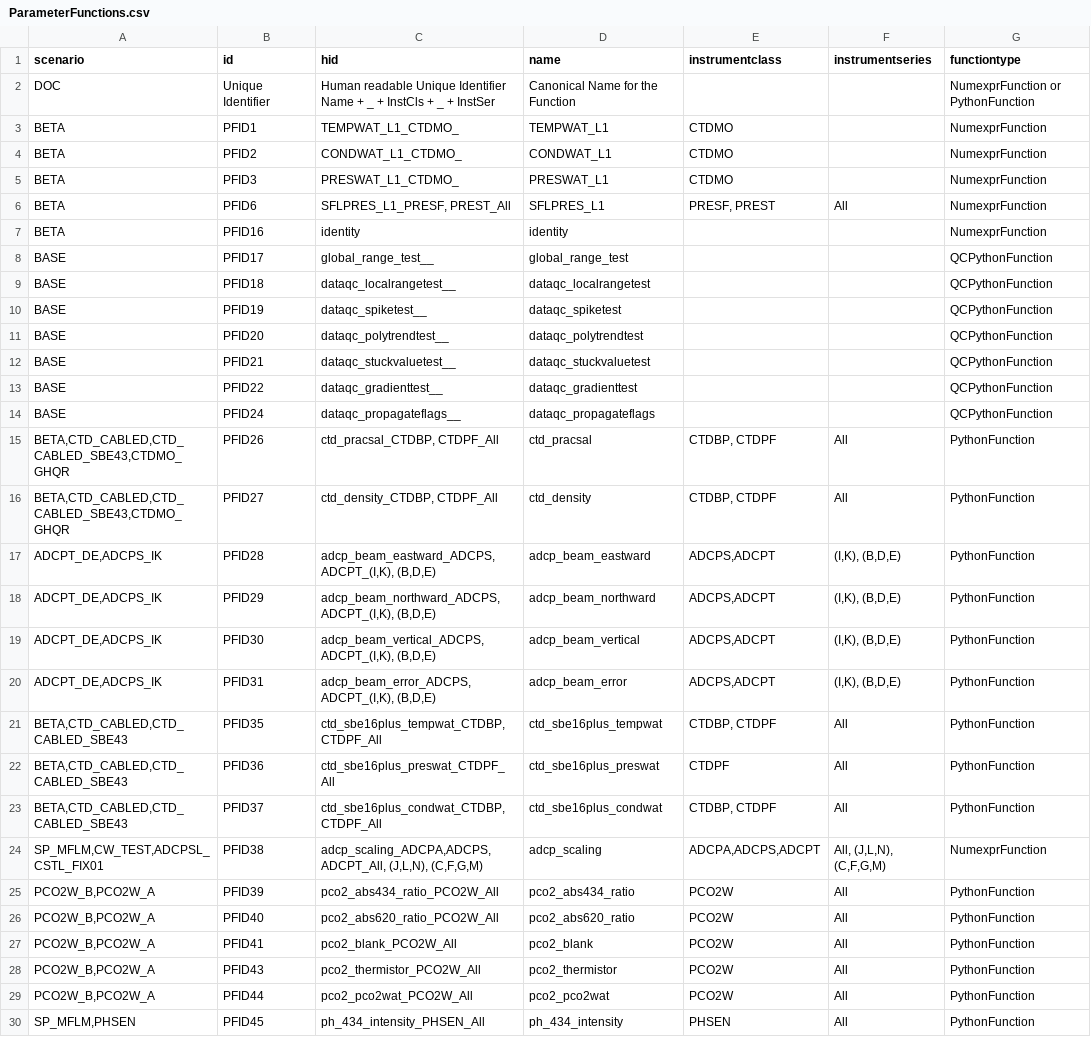
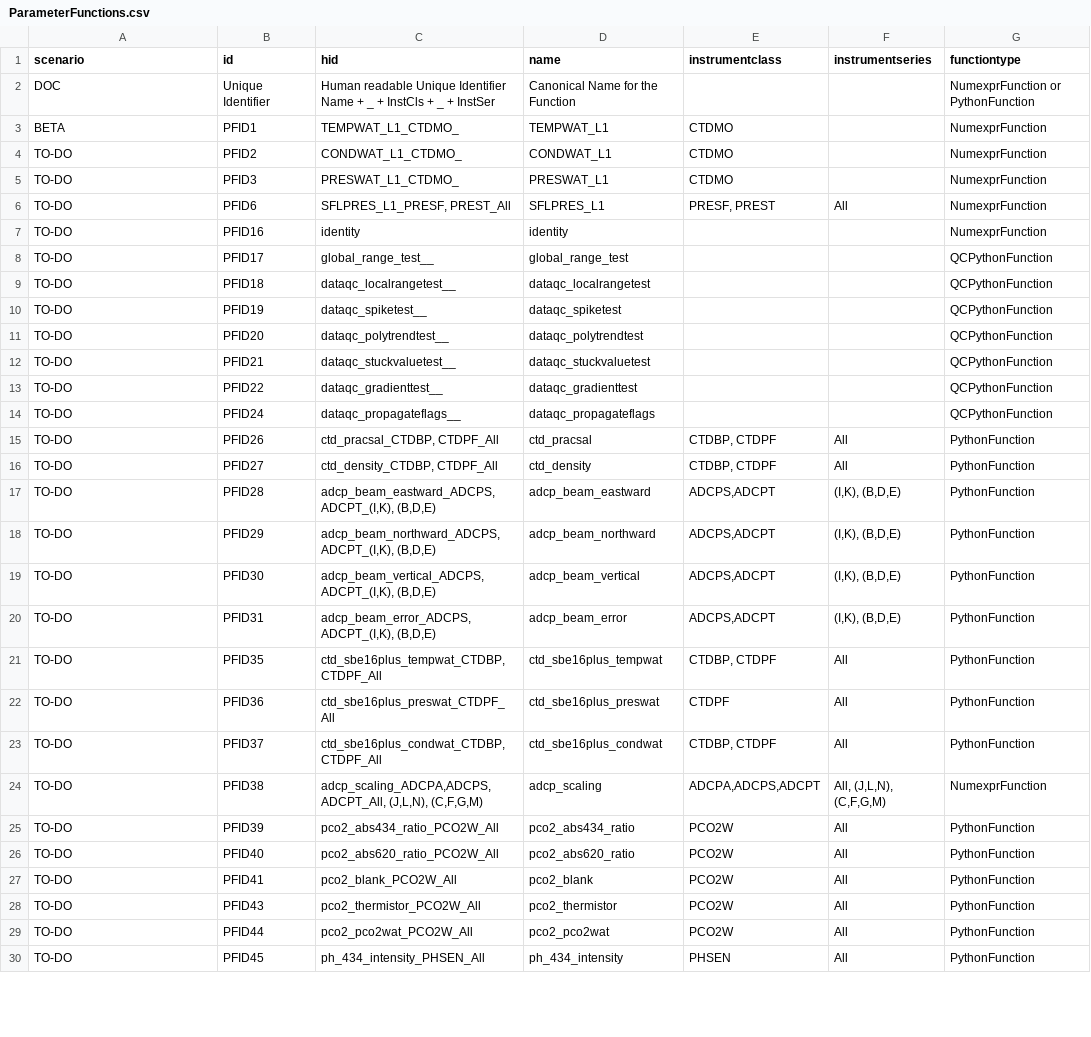
Before and after one commit to oceanobservatories/preload-database, a CSV file: csv/ParameterFunctions.csv, drawn as a sheet; only a part is shown; the diff covers the shown part only; the diff names each change by its address in the sheet, - before the commit and + after, or states it on an @@ line.

Commit message:
Auto-generated commit on 20200915_133817

```diff
--- a/csv/ParameterFunctions.csv
+++ b/csv/ParameterFunctions.csv
-A4:A7 (scenario): BETA
+A4:A7 (scenario): TO-DO
-A8:A14 (scenario): BASE
+A8:A14 (scenario): TO-DO
-A15:A16 (scenario): BETA,CTD_CABLED,CTD_CABLED_SBE43,CTDMO_GHQR
+A15:A16 (scenario): TO-DO
-A17:A20 (scenario): ADCPT_DE,ADCPS_IK
+A17:A20 (scenario): TO-DO
-A21:A23 (scenario): BETA,CTD_CABLED,CTD_CABLED_SBE43
+A21:A23 (scenario): TO-DO
-A24 (scenario): SP_MFLM,CW_TEST,ADCPSL_CSTL_FIX01
+A24 (scenario): TO-DO
-A25:A29 (scenario): PCO2W_B,PCO2W_A
+A25:A29 (scenario): TO-DO
-A30 (scenario): SP_MFLM,PHSEN
+A30 (scenario): TO-DO
```
Also changed, not shown: 172 edited cells elsewhere in this file.
